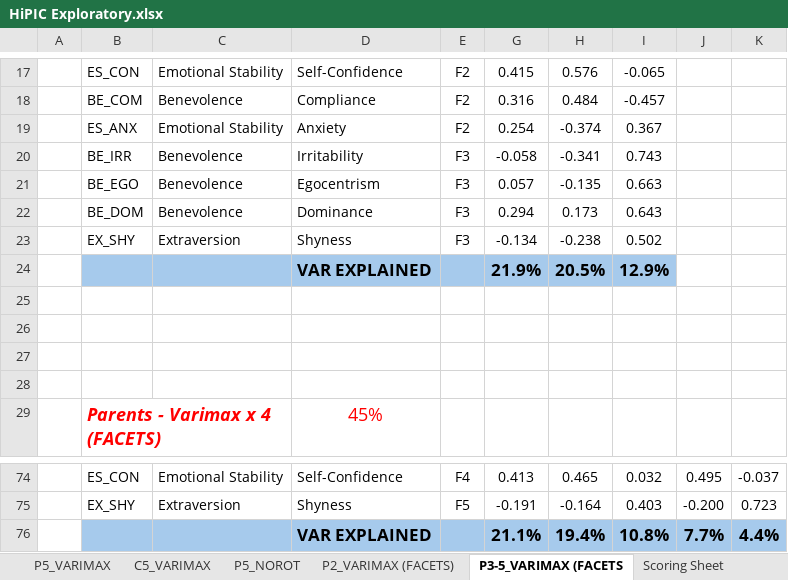
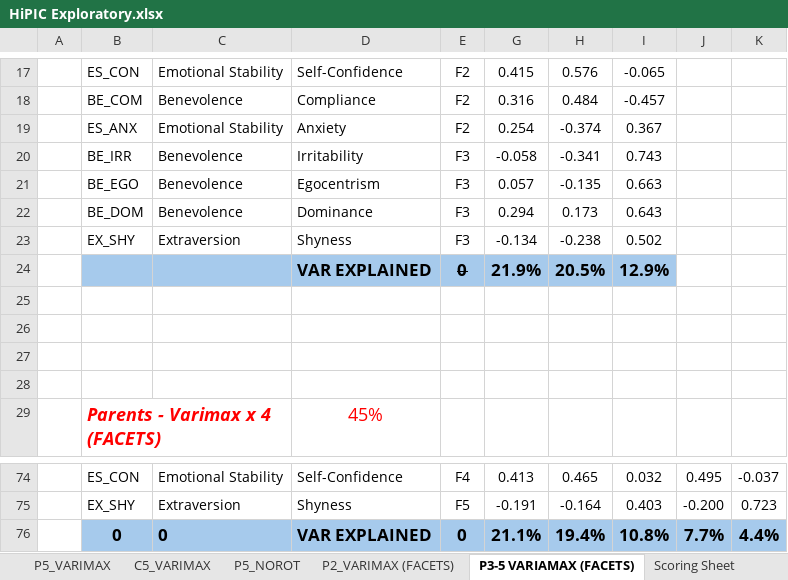
Before and after one commit to Statistikboden/hipic, an Excel workbook: docs/HiPIC Exploratory.xlsx, sheet P3-5 VARIAMAX (FACETS), drawn as a sheet; only a part is shown, gaps mark what is left out; values as stored, in another font and other column widths than the file's, no borders; conditional formats not drawn; the diff names each change by its address in the sheet, - before the commit and + after, or states it on an @@ line.

```diff
--- a/docs/HiPIC Exploratory.xlsx (sheet P3-5 VARIAMAX (FACETS))
+++ b/docs/HiPIC Exploratory.xlsx (sheet P3-5 VARIAMAX (FACETS))
-sheet tab: P3-5_VARIMAX (FACETS
+sheet tab: P3-5 VARIAMAX (FACETS)
-E24: (empty)
+E24: 0
-B76: (empty)
+B76: 0
-C76: (empty)
+C76: 0
-E76: (empty)
+E76: 0
```
Also changed, not shown: sheet P5_NOROT, sheet P5_VARIMAX, sheet P2_VARIMAX (FACETS), formulas that keep their value, hidden cells, 11 other files.
